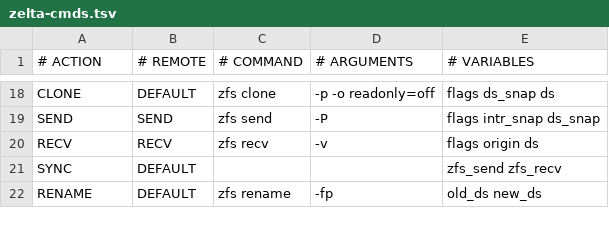
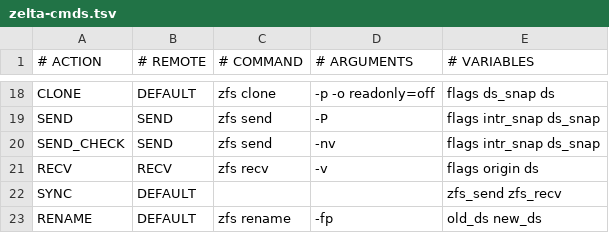
Before and after one commit to bellhyve/zelta, a TSV file: share/zelta/zelta-cmds.tsv, drawn as a sheet; only a part is shown, gaps mark what is left out.

Commit message:
fix: 'zfs' command error output and --send-check

```diff
--- a/share/zelta/zelta-cmds.tsv
+++ b/share/zelta/zelta-cmds.tsv
@@ -19,2 +19,3 @@ CLONE	DEFAULT	zfs clone	-p -o readonly=off	flags ds_snap ds
 SEND	SEND	zfs send	-P	flags intr_snap ds_snap
+SEND_CHECK	SEND	zfs send	-nv	flags intr_snap ds_snap
 RECV	RECV	zfs recv	-v	flags origin ds
```
Also changed, not shown: 3 other files.
